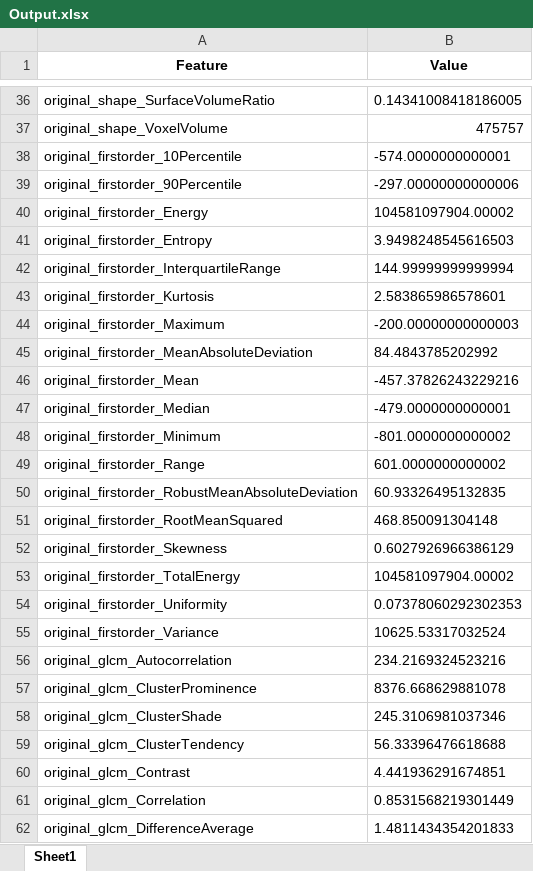
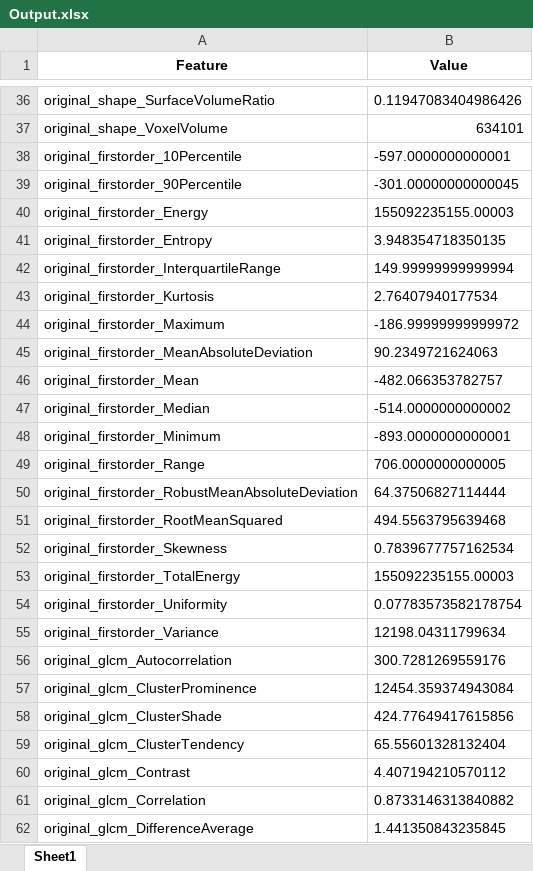
Before and after one commit to OliviaDrayson/Radiomics, an Excel workbook: Radiomics_Code/Output.xlsx, sheet Sheet1, drawn as a sheet; only a part is shown, gaps mark what is left out; values as stored, in another font and other column widths than the file's, no borders; the diff covers the shown part only; the diff names each change by its address in the sheet, - before the commit and + after, or states it on an @@ line.

```diff
--- a/Radiomics_Code/Output.xlsx (sheet Sheet1)
+++ b/Radiomics_Code/Output.xlsx (sheet Sheet1)
-B36 (Value): 0.14341008418186005
+B36 (Value): 0.11947083404986426
-B37 (Value): 475757
+B37 (Value): 634101
-B38 (Value): -574.0000000000001
+B38 (Value): -597.0000000000001
-B39 (Value): -297.00000000000006
+B39 (Value): -301.00000000000045
-B40 (Value): 104581097904.00002
+B40 (Value): 155092235155.00003
-B41 (Value): 3.9498248545616503
+B41 (Value): 3.948354718350135
-B42 (Value): 144.99999999999994
+B42 (Value): 149.99999999999994
-B43 (Value): 2.583865986578601
+B43 (Value): 2.76407940177534
-B44 (Value): -200.00000000000003
+B44 (Value): -186.99999999999972
-B45 (Value): 84.4843785202992
+B45 (Value): 90.2349721624063
-B46 (Value): -457.37826243229216
+B46 (Value): -482.066353782757
-B47 (Value): -479.0000000000001
+B47 (Value): -514.0000000000002
-B48 (Value): -801.0000000000002
+B48 (Value): -893.0000000000001
-B49 (Value): 601.0000000000002
+B49 (Value): 706.0000000000005
-B50 (Value): 60.93326495132835
+B50 (Value): 64.37506827114444
-B51 (Value): 468.850091304148
+B51 (Value): 494.5563795639468
-B52 (Value): 0.6027926966386129
+B52 (Value): 0.7839677757162534
-B53 (Value): 104581097904.00002
+B53 (Value): 155092235155.00003
-B54 (Value): 0.07378060292302353
+B54 (Value): 0.07783573582178754
-B55 (Value): 10625.53317032524
+B55 (Value): 12198.04311799634
-B56 (Value): 234.2169324523216
+B56 (Value): 300.7281269559176
-B57 (Value): 8376.668629881078
+B57 (Value): 12454.359374943084
-B58 (Value): 245.3106981037346
+B58 (Value): 424.77649417615856
-B59 (Value): 56.33396476618688
+B59 (Value): 65.55601328132404
-B60 (Value): 4.441936291674851
+B60 (Value): 4.407194210570112
-B61 (Value): 0.8531568219301449
+B61 (Value): 0.8733146313840882
-B62 (Value): 1.4811434354201833
+B62 (Value): 1.441350843235845
```
Also changed, not shown: 656 edited cells elsewhere in this sheet, 2 other files.
